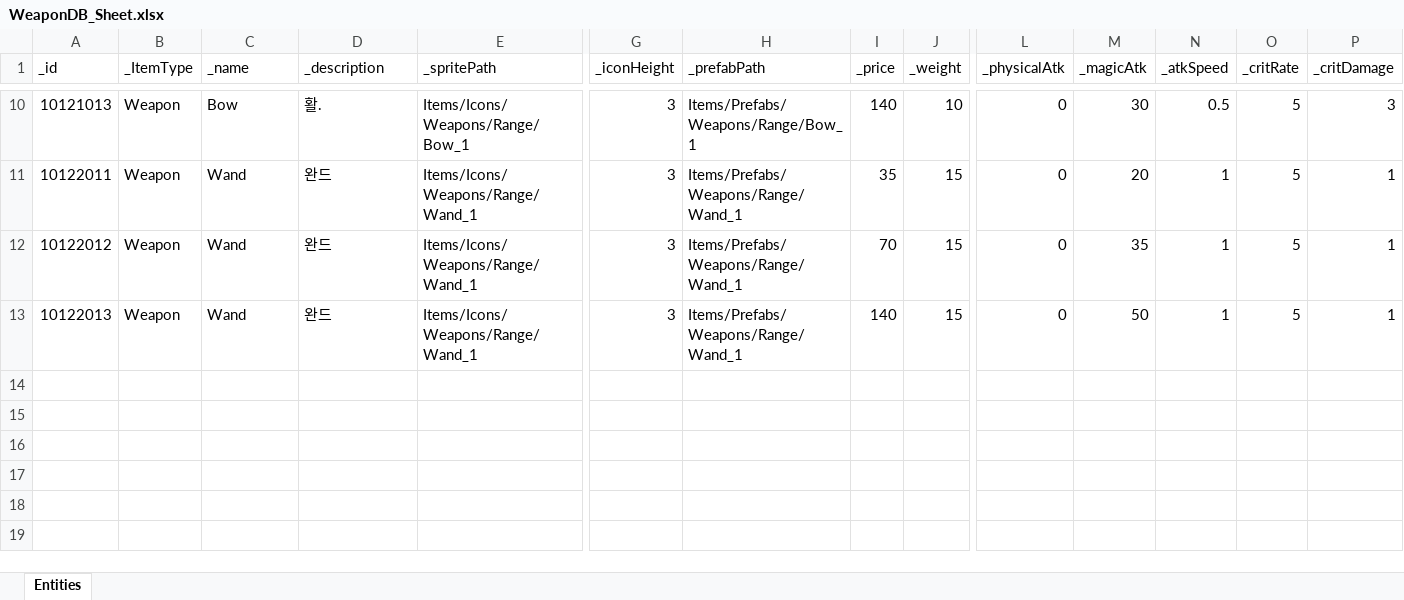
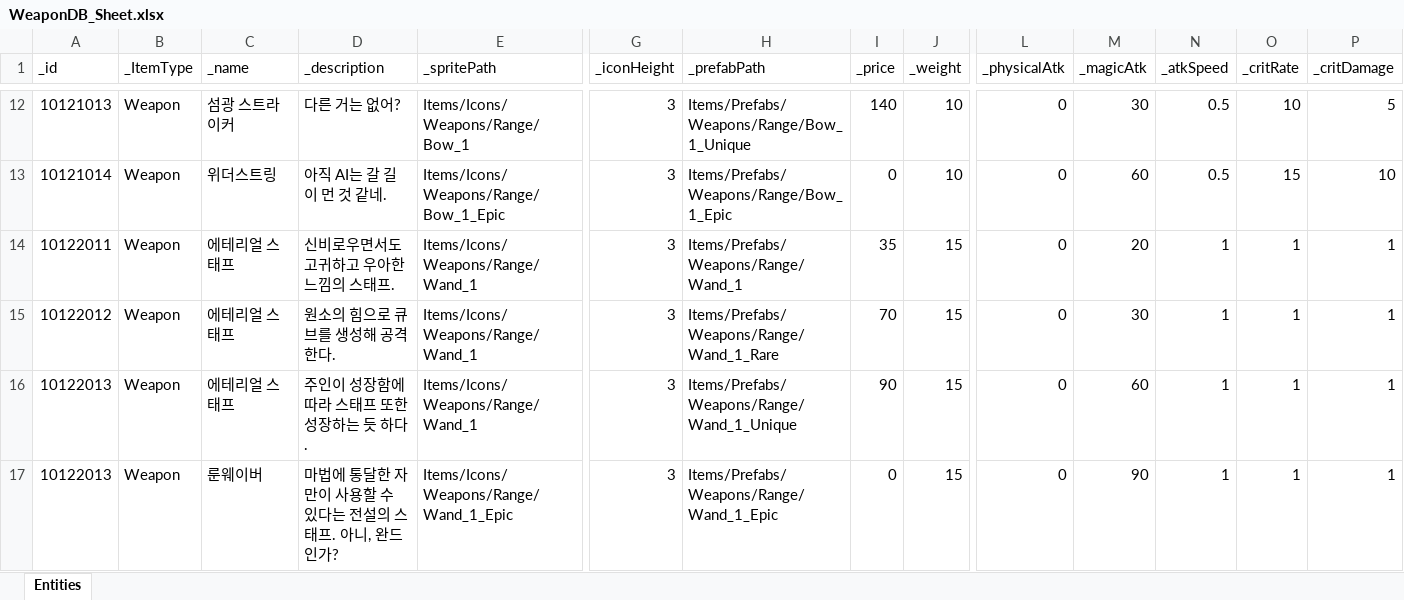
Before and after one commit to GGB97/Sisyphus_Mirror, an Excel workbook: Assets/Excel/Items/WeaponDB_Sheet.xlsx, sheet Entities, drawn as a sheet; only a part is shown, gaps mark what is left out; values as stored, in another font and other column widths than the file's, no borders; addresses are those after the commit; rows hold the shown columns only; the diff covers the shown part only; the diff names each change by its address in the sheet, - before the commit and + after, or states it on an @@ line.

```diff
--- a/Assets/Excel/Items/WeaponDB_Sheet.xlsx (sheet Entities)
+++ b/Assets/Excel/Items/WeaponDB_Sheet.xlsx (sheet Entities)
-C12 (_name): Bow
+C12 (_name): 섬광 스트라이커
-D12 (_description): 활.
+D12 (_description): 다른 거는 없어?
-H12 (_prefabPath): Items/Prefabs/Weapons/Range/Bow_1
+H12 (_prefabPath): Items/Prefabs/Weapons/Range/Bow_1_Unique
-O12 (_critRate): 5
+O12 (_critRate): 10
-P12 (_critDamage): 3
+P12 (_critDamage): 5
+row 13: 10121014 | Weapon | 위더스트링 | 아직 AI는 갈 길이 먼 것 같네. | Items/Icons/Weapons/Range/Bow_1_Epic | 3 | Items/Prefabs/Weapons/Range/Bow_1_Epic | 0 | 10 | 0 | 60 | 0.5 | 15 | 10
-C14:C16 (_name): Wand
+C14:C16 (_name): 에테리얼 스태프
-D14 (_description): 완드
+D14 (_description): 신비로우면서도 고귀하고 우아한 느낌의 스태프.
-O14:O16 (_critRate): 5
+O14:O16 (_critRate): 1
-D15 (_description): 완드
+D15 (_description): 원소의 힘으로 큐브를 생성해 공격한다.
-H15 (_prefabPath): Items/Prefabs/Weapons/Range/Wand_1
+H15 (_prefabPath): Items/Prefabs/Weapons/Range/Wand_1_Rare
-M15 (_magicAtk): 35
+M15 (_magicAtk): 30
-D16 (_description): 완드
+D16 (_description): 주인이 성장함에 따라 스태프 또한 성장하는 듯 하다.
-H16 (_prefabPath): Items/Prefabs/Weapons/Range/Wand_1
+H16 (_prefabPath): Items/Prefabs/Weapons/Range/Wand_1_Unique
-I16 (_price): 140
+I16 (_price): 90
-M16 (_magicAtk): 50
+M16 (_magicAtk): 60
+row 17: 10122013 | Weapon | 룬웨이버 | 마법에 통달한 자만이 사용할 수 있다는 전설의 스태프. 아니, 완드인가? | Items/Icons/Weapons/Range/Wand_1_Epic | 3 | Items/Prefabs/Weapons/Range/Wand_1_Epic | 0 | 15 | 0 | 90 | 1 | 1 | 1
```
Also changed, not shown: 2 added rows and 32 edited cells elsewhere in this sheet, 54 other files.
